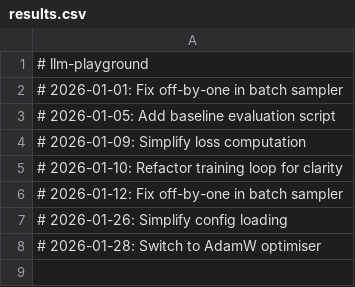
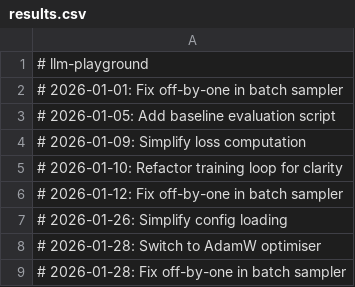
Before and after one commit to igormadson05031996-cloud/llm-playground, a CSV file: results.csv, drawn as a sheet; the diff names each change by its address in the sheet, - before the commit and + after, or states it on an @@ line.

```diff
--- a/results.csv
+++ b/results.csv
+row 9: # 2026-01-28: Fix off-by-one in batch sampler
```
